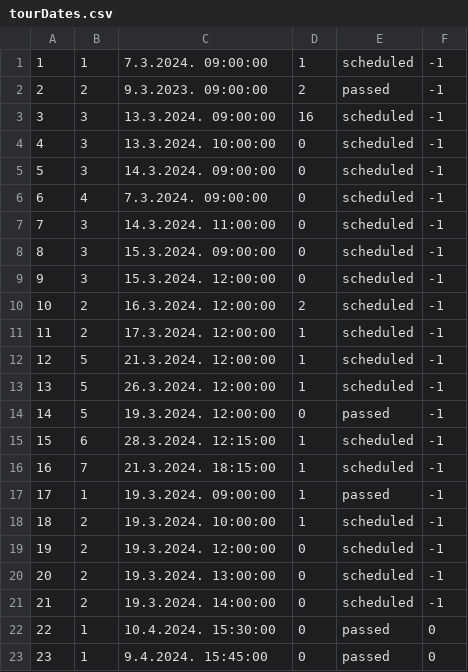
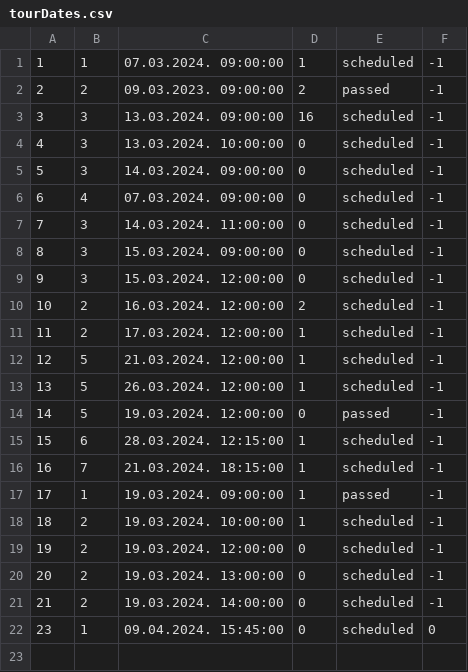
Before and after one commit to NenadGvozdenac/Simulacija-i-modeliranje-sistema, a CSV file: Resources/Data/tourDates.csv, drawn as a sheet.

Commit message:
prepare for mvvm

```diff
--- a/Resources/Data/tourDates.csv
+++ b/Resources/Data/tourDates.csv
@@ -1,23 +1,22 @@
-1|1|7.3.2024. 09:00:00|1|scheduled|-1
-2|2|9.3.2023. 09:00:00|2|passed|-1
-3|3|13.3.2024. 09:00:00|16|scheduled|-1
-4|3|13.3.2024. 10:00:00|0|scheduled|-1
-5|3|14.3.2024. 09:00:00|0|scheduled|-1
-6|4|7.3.2024. 09:00:00|0|scheduled|-1
-7|3|14.3.2024. 11:00:00|0|scheduled|-1
-8|3|15.3.2024. 09:00:00|0|scheduled|-1
-9|3|15.3.2024. 12:00:00|0|scheduled|-1
-10|2|16.3.2024. 12:00:00|2|scheduled|-1
-11|2|17.3.2024. 12:00:00|1|scheduled|-1
-12|5|21.3.2024. 12:00:00|1|scheduled|-1
-13|5|26.3.2024. 12:00:00|1|scheduled|-1
-14|5|19.3.2024. 12:00:00|0|passed|-1
-15|6|28.3.2024. 12:15:00|1|scheduled|-1
-16|7|21.3.2024. 18:15:00|1|scheduled|-1
-17|1|19.3.2024. 09:00:00|1|passed|-1
-18|2|19.3.2024. 10:00:00|1|scheduled|-1
-19|2|19.3.2024. 12:00:00|0|scheduled|-1
-20|2|19.3.2024. 13:00:00|0|scheduled|-1
-21|2|19.3.2024. 14:00:00|0|scheduled|-1
-22|1|10.4.2024. 15:30:00|0|passed|0
-23|1|9.4.2024. 15:45:00|0|passed|0
+1|1|07.03.2024. 09:00:00|1|scheduled|-1
+2|2|09.03.2023. 09:00:00|2|passed|-1
+3|3|13.03.2024. 09:00:00|16|scheduled|-1
+4|3|13.03.2024. 10:00:00|0|scheduled|-1
+5|3|14.03.2024. 09:00:00|0|scheduled|-1
+6|4|07.03.2024. 09:00:00|0|scheduled|-1
+7|3|14.03.2024. 11:00:00|0|scheduled|-1
+8|3|15.03.2024. 09:00:00|0|scheduled|-1
+9|3|15.03.2024. 12:00:00|0|scheduled|-1
+10|2|16.03.2024. 12:00:00|2|scheduled|-1
+11|2|17.03.2024. 12:00:00|1|scheduled|-1
+12|5|21.03.2024. 12:00:00|1|scheduled|-1
+13|5|26.03.2024. 12:00:00|1|scheduled|-1
+14|5|19.03.2024. 12:00:00|0|passed|-1
+15|6|28.03.2024. 12:15:00|1|scheduled|-1
+16|7|21.03.2024. 18:15:00|1|scheduled|-1
+17|1|19.03.2024. 09:00:00|1|passed|-1
+18|2|19.03.2024. 10:00:00|1|scheduled|-1
+19|2|19.03.2024. 12:00:00|0|scheduled|-1
+20|2|19.03.2024. 13:00:00|0|scheduled|-1
+21|2|19.03.2024. 14:00:00|0|scheduled|-1
+23|1|09.04.2024. 15:45:00|0|scheduled|0
```
